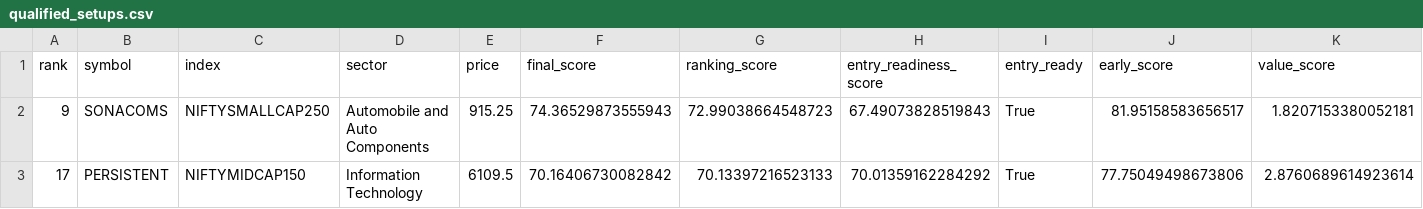
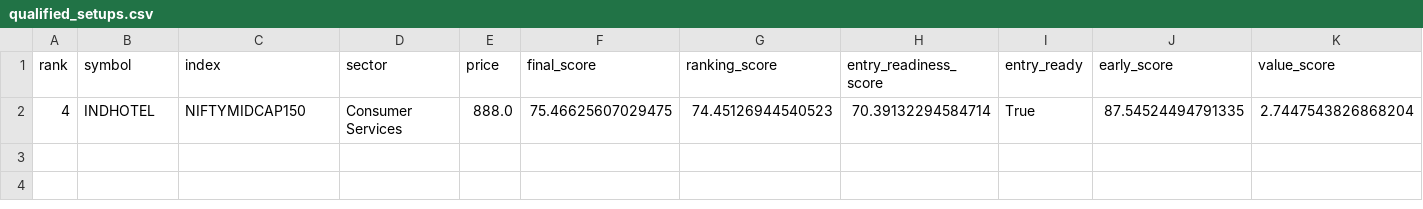
Before and after one commit to spy15007-arch/nifty-value-momentum, a CSV file: output/qualified_setups.csv, drawn as a sheet; only a part is shown; removed rows and columns are numbered as before the commit, all else as after; rows hold the shown columns only; the diff names each change by its address in the sheet, - before the commit and + after, or states it on an @@ line.

```diff
--- a/output/qualified_setups.csv
+++ b/output/qualified_setups.csv
-row 2: 9 | SONACOMS | NIFTYSMALLCAP250 | Automobile and Auto Components | 915.25 | 74.36529873555943 | 72.99038664548723 | 67.49073828519843 | True | 81.95158583656517 | 1.8207153380052181
-row 3: 17 | PERSISTENT | NIFTYMIDCAP150 | Information Technology | 6109.5 | 70.16406730082842 | 70.13397216523133 | 70.01359162284292 | True | 77.75049498673806 | 2.8760689614923614
+row 2: 4 | INDHOTEL | NIFTYMIDCAP150 | Consumer Services | 888.0 | 75.46625607029475 | 74.45126944540523 | 70.39132294584714 | True | 87.54524494791335 | 2.7447543826868204
```
Also changed, not shown: output/master_top30.csv, output/qualification_diagnostics.csv, 4 other files.
